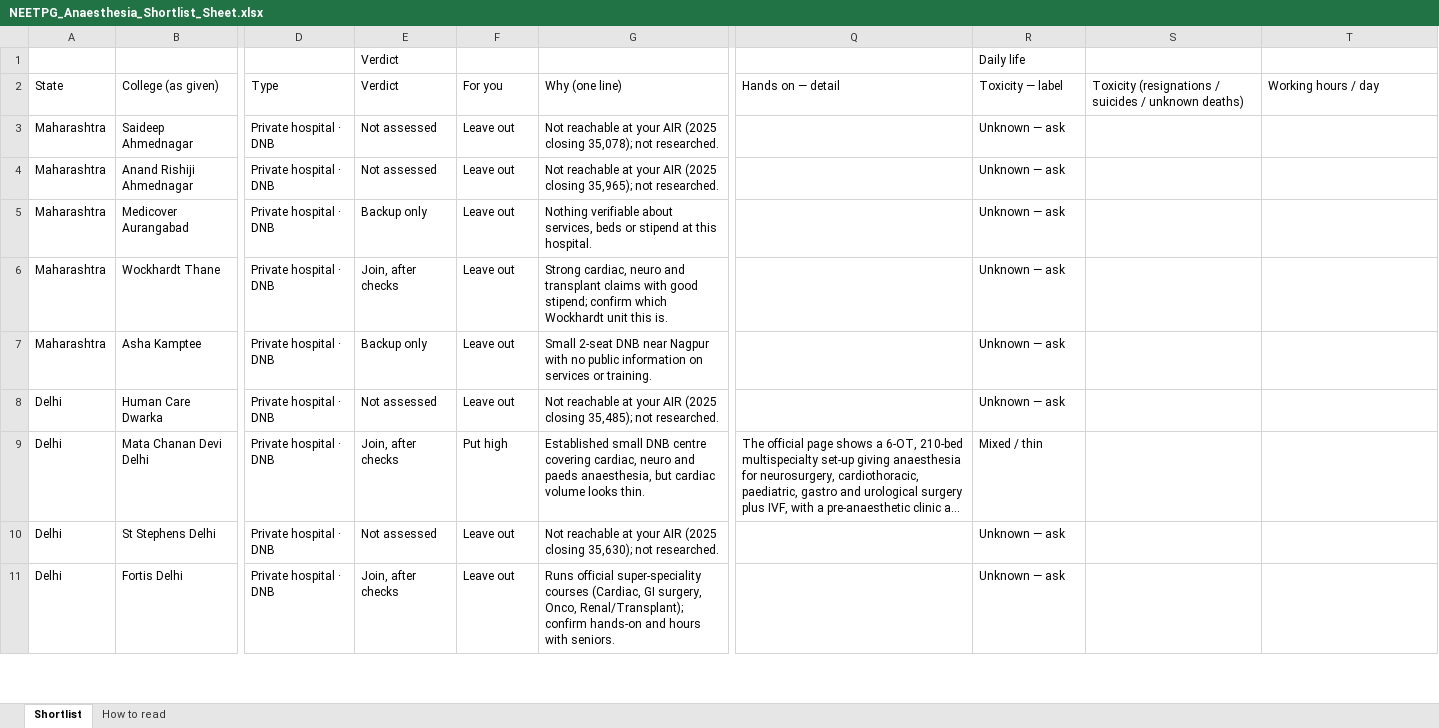
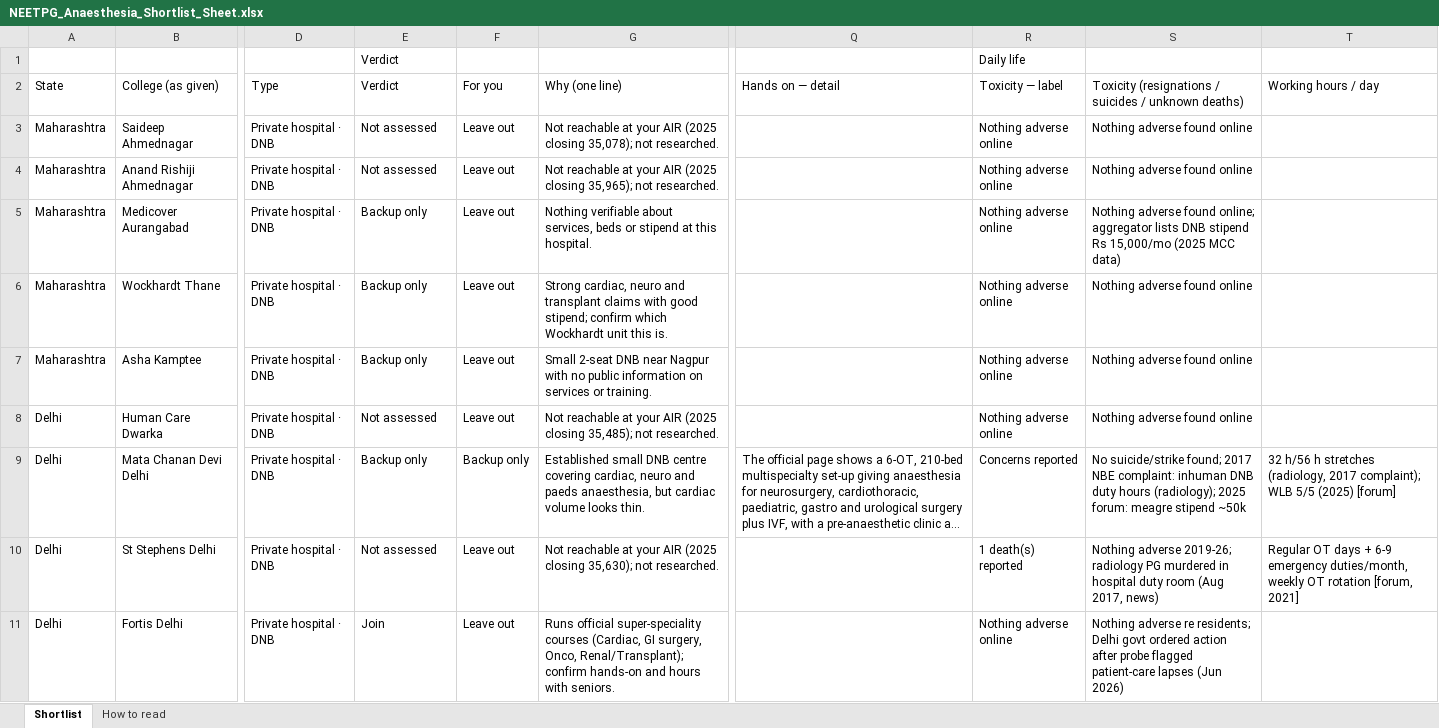
Before and after one commit to pankajrajput0312/neetpg-planner, an Excel workbook: public/NEETPG_Anaesthesia_Shortlist_Sheet.xlsx, sheet Shortlist, drawn as a sheet; only a part is shown, gaps mark what is left out; long unchanged cells end in …; values as stored, in another font and other column widths than the file's, no cell formats; the diff covers the shown part only; the diff names each change by its address in the sheet, - before the commit and + after, or states it on an @@ line.

```diff
--- a/public/NEETPG_Anaesthesia_Shortlist_Sheet.xlsx (sheet Shortlist)
+++ b/public/NEETPG_Anaesthesia_Shortlist_Sheet.xlsx (sheet Shortlist)
-R3:R8 (Toxicity — label): Unknown — ask
+R3:R8 (Toxicity — label): Nothing adverse online
-S3:S4: (empty)
+S3:S4: Nothing adverse found online
-S5: (empty)
+S5: Nothing adverse found online; aggregator lists DNB stipend Rs 15,000/mo (2025 MCC data)
-E6 (Verdict): Join, after checks
+E6 (Verdict): Backup only
-S6:S8: (empty)
+S6:S8: Nothing adverse found online
-E9 (Verdict): Join, after checks
+E9 (Verdict): Backup only
-F9 (For you): Put high
+F9 (For you): Backup only
-R9 (Toxicity — label): Mixed / thin
+R9 (Toxicity — label): Concerns reported
-S9: (empty)
+S9: No suicide/strike found; 2017 NBE complaint: inhuman DNB duty hours (radiology); 2025 forum: meagre stipend ~50k
-T9 (Working hours / day): (empty)
+T9 (Working hours / day): 32 h/56 h stretches (radiology, 2017 complaint); WLB 5/5 (2025) [forum]
-R10 (Toxicity — label): Unknown — ask
+R10 (Toxicity — label): 1 death(s) reported
-S10: (empty)
+S10: Nothing adverse 2019-26; radiology PG murdered in hospital duty room (Aug 2017, news)
-T10 (Working hours / day): (empty)
+T10 (Working hours / day): Regular OT days + 6-9 emergency duties/month, weekly OT rotation [forum, 2021]
-E11 (Verdict): Join, after checks
+E11 (Verdict): Join
-R11 (Toxicity — label): Unknown — ask
+R11 (Toxicity — label): Nothing adverse online
-S11: (empty)
+S11: Nothing adverse re residents; Delhi govt ordered action after probe flagged patient-care lapses (Jun 2026)
```
Also changed, not shown: 394 edited cells elsewhere in this sheet, sheet How to read, cell formats, 13 other files.
